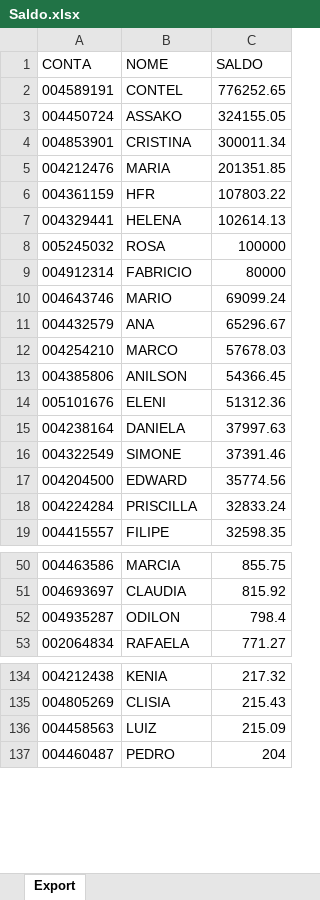
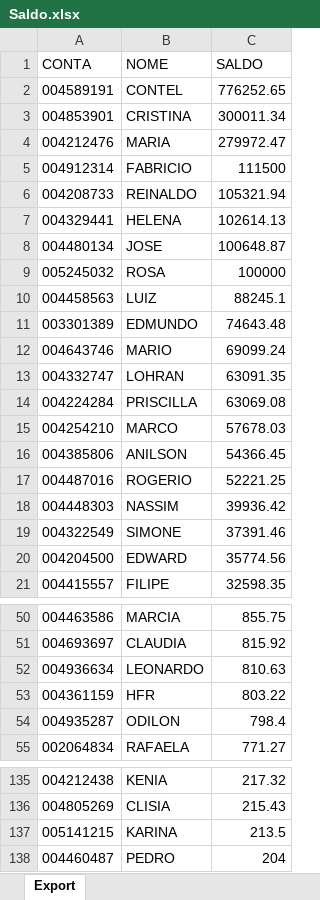
Before and after one commit to lauroteles/app_mesa_de_opera-es_corrigido, an Excel workbook: Saldo.xlsx, sheet Export, drawn as a sheet; only a part is shown, gaps mark what is left out; values as stored, in another font and other column widths than the file's, no borders; removed rows and columns are numbered as before the commit, all else as after; the diff covers the shown part only; the diff names each change by its address in the sheet, - before the commit and + after, or states it on an @@ line.

```diff
--- a/Saldo.xlsx (sheet Export)
+++ b/Saldo.xlsx (sheet Export)
-row 3: 004450724 | ASSAKO | 324155.05
-C4 (SALDO): 201351.85
+C4 (SALDO): 279972.47
-row 6: 004361159 | HFR | 107803.22
+row 5: 004912314 | FABRICIO | 111500
+row 6: 004208733 | REINALDO | 105321.94
+row 8: 004480134 | JOSE | 100648.87
-row 9: 004912314 | FABRICIO | 80000
+row 10: 004458563 | LUIZ | 88245.1
+row 11: 003301389 | EDMUNDO | 74643.48
-row 11: 004432579 | ANA | 65296.67
+row 13: 004332747 | LOHRAN | 63091.35
+row 14: 004224284 | PRISCILLA | 63069.08
-row 14: 005101676 | ELENI | 51312.36
-row 15: 004238164 | DANIELA | 37997.63
+row 17: 004487016 | ROGERIO | 52221.25
+row 18: 004448303 | NASSIM | 39936.42
-row 18: 004224284 | PRISCILLA | 32833.24
+row 52: 004936634 | LEONARDO | 810.63
+row 53: 004361159 | HFR | 803.22
-row 136: 004458563 | LUIZ | 215.09
+row 137: 005141215 | KARINA | 213.5
```
Also changed, not shown: 16 added rows, 25 removed rows and 2 edited cells elsewhere in this sheet, PL Total.xlsx, controle.xlsx.
